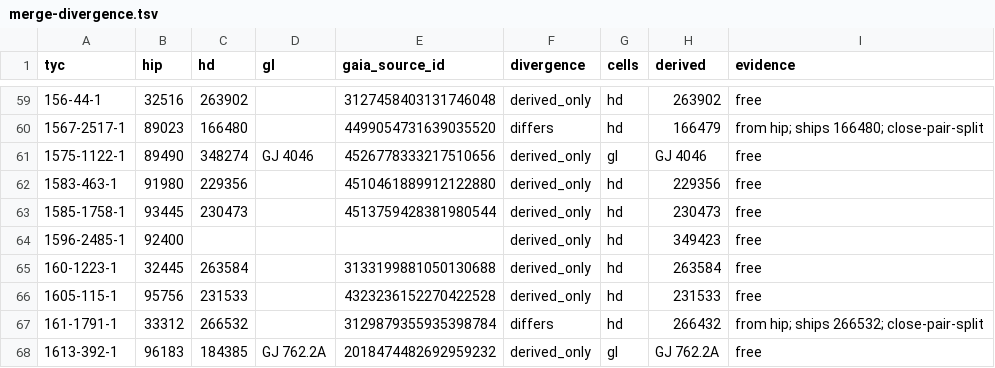
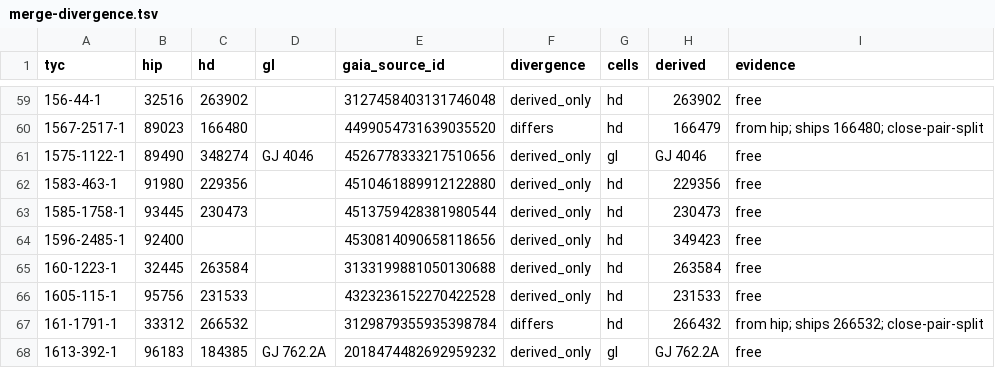
Before and after one commit to alexmensch/stellata, a TSV file: data/membership/merge-divergence.tsv, drawn as a sheet; only a part is shown, gaps mark what is left out.

```diff
--- a/data/membership/merge-divergence.tsv
+++ b/data/membership/merge-divergence.tsv
@@ -63,3 +63,3 @@ tyc	hip	hd	gl	gaia_source_id	divergence	cells	derived	evidence
 1585-1758-1	93445	230473		4513759428381980544	derived_only	hd	230473	free
-1596-2485-1	92400				derived_only	hd	349423	free
+1596-2485-1	92400			4530814090658118656	derived_only	hd	349423	free
 160-1223-1	32445	263584		3133199881050130688	derived_only	hd	263584	free
```
Also changed, not shown: data/membership/binding-review.tsv, data/membership/pair-review.tsv, 7 other files.
